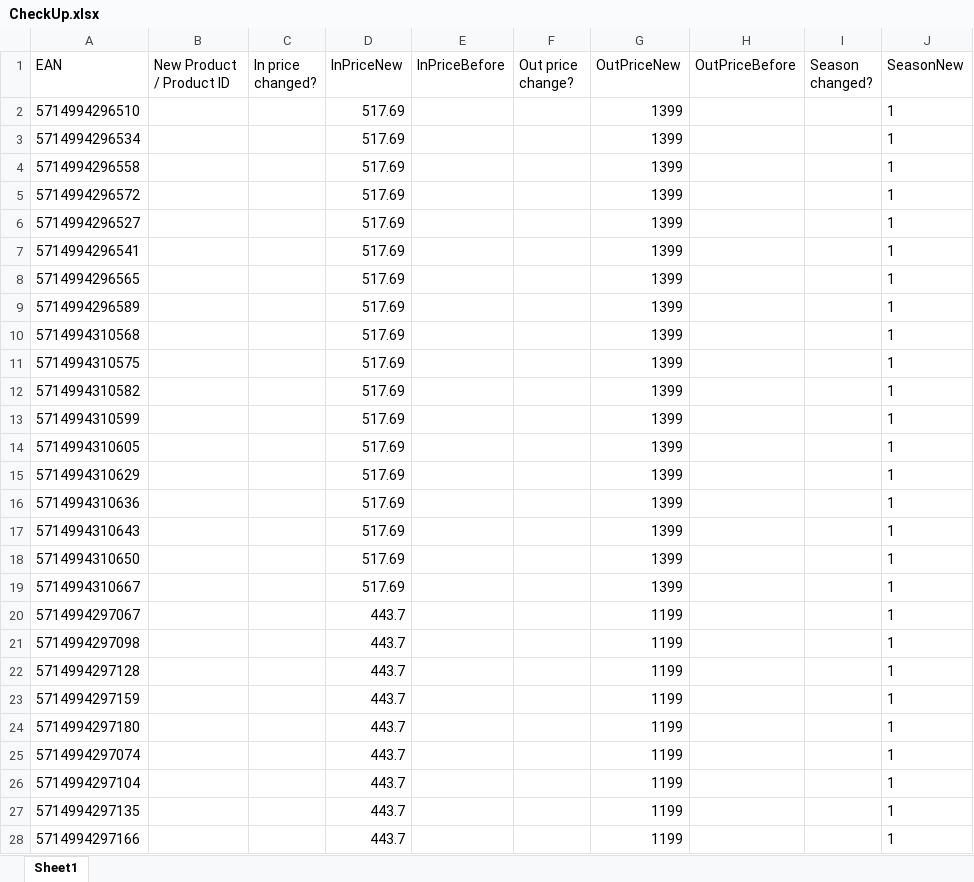
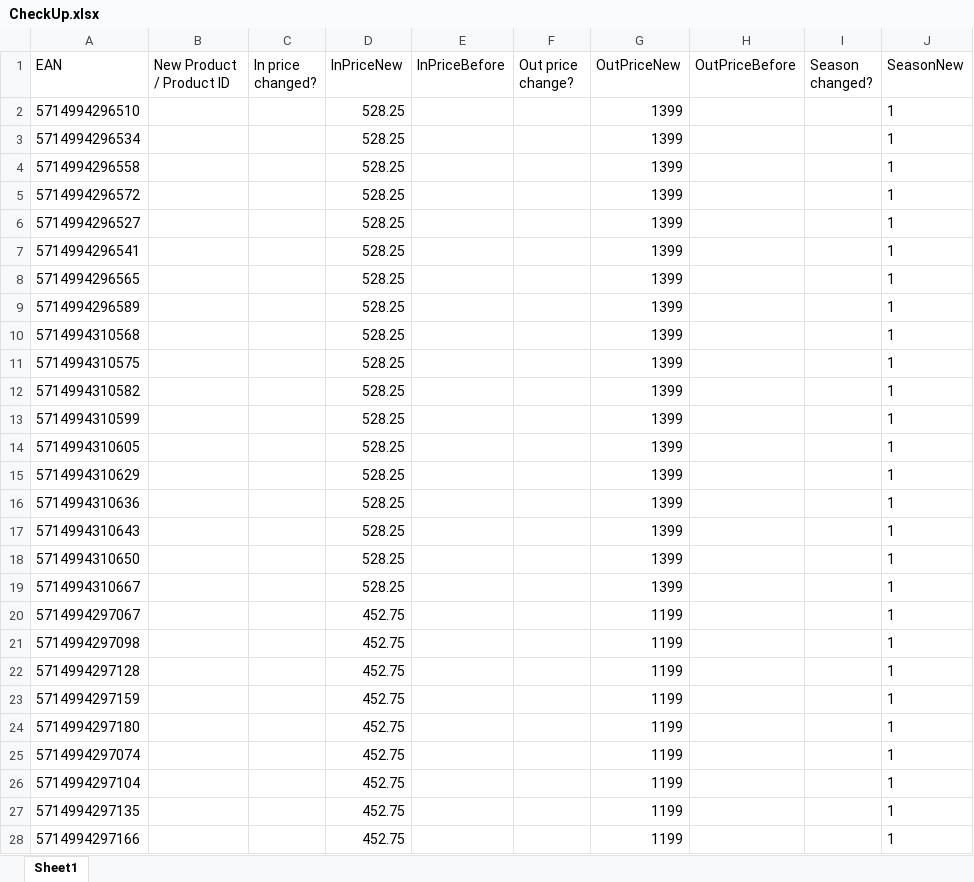
Before and after one commit to aninesemmen/hoyer, an Excel workbook: CheckUp.xlsx, sheet Sheet1, drawn as a sheet; only a part is shown; values as stored, in another font and other column widths than the file's, no borders; the diff covers the shown part only; the diff names each change by its address in the sheet, - before the commit and + after, or states it on an @@ line.

```diff
--- a/CheckUp.xlsx (sheet Sheet1)
+++ b/CheckUp.xlsx (sheet Sheet1)
-D2:D19 (InPriceNew): 517.69
+D2:D19 (InPriceNew): 528.25
-D20:D28 (InPriceNew): 443.7
+D20:D28 (InPriceNew): 452.75
```
Also changed, not shown: 12 added rows, 12 removed rows and 57 edited cells elsewhere in this sheet, FinalOutput.xlsx.
